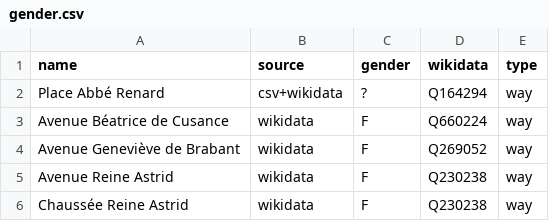
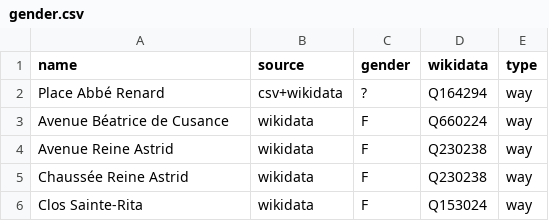
Before and after one commit to EqualStreetNames/equalstreetnames-braine-lalleud, a CSV file: data/gender.csv, drawn as a sheet; only a part is shown; the shorter side is filled out with more unchanged rows.

```diff
--- a/data/gender.csv
+++ b/data/gender.csv
@@ -3,3 +3,2 @@ name,source,gender,wikidata,type
 "Avenue Béatrice de Cusance",wikidata,F,Q660224,way
-"Avenue Geneviève de Brabant",wikidata,F,Q269052,way
 "Avenue Reine Astrid",wikidata,F,Q230238,way
```
Also changed, not shown: data/other.csv, 2 other files.
